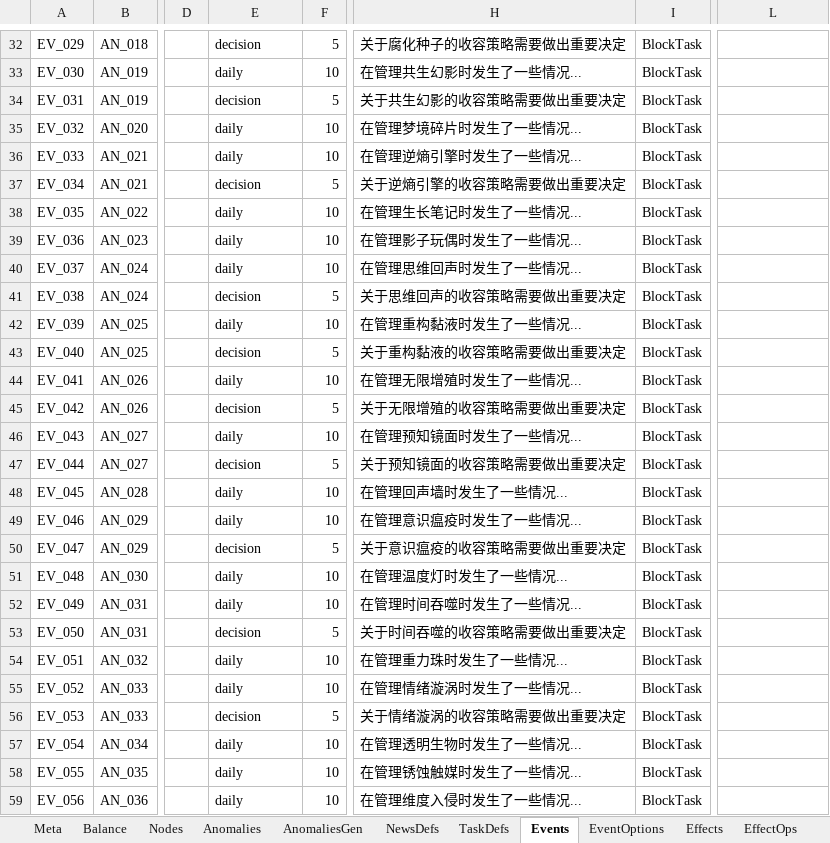
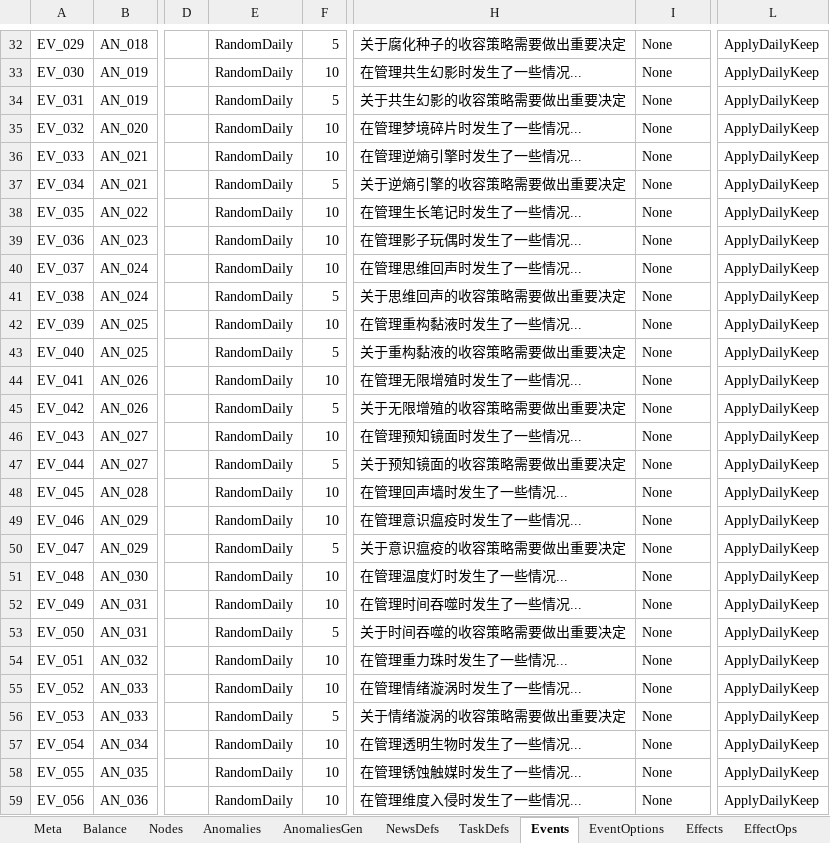
Before and after one commit to hszqf/SCP, an Excel workbook: GameData/Local/game_data.xlsx, sheet Events, drawn as a sheet; only a part is shown, gaps mark what is left out; values as stored, in another font and other column widths than the file's, no borders; the diff covers the shown part only; the diff names each change by its address in the sheet, - before the commit and + after, or states it on an @@ line.

```diff
--- a/GameData/Local/game_data.xlsx (sheet Events)
+++ b/GameData/Local/game_data.xlsx (sheet Events)
-E32: decision
+E32: RandomDaily
-I32:I59: BlockTask
+I32:I59: None
-L32:L59: (empty)
+L32:L59: ApplyDailyKeep
-E33: daily
+E33: RandomDaily
-E34: decision
+E34: RandomDaily
-E35:E36: daily
+E35:E36: RandomDaily
-E37: decision
+E37: RandomDaily
-E38:E40: daily
+E38:E40: RandomDaily
-E41: decision
+E41: RandomDaily
-E42: daily
+E42: RandomDaily
-E43: decision
+E43: RandomDaily
-E44: daily
+E44: RandomDaily
-E45: decision
+E45: RandomDaily
-E46: daily
+E46: RandomDaily
-E47: decision
+E47: RandomDaily
-E48:E49: daily
+E48:E49: RandomDaily
-E50: decision
+E50: RandomDaily
-E51:E52: daily
+E51:E52: RandomDaily
-E53: decision
+E53: RandomDaily
-E54:E55: daily
+E54:E55: RandomDaily
-E56: decision
+E56: RandomDaily
-E57:E59: daily
+E57:E59: RandomDaily
```
Also changed, not shown: 228 edited cells elsewhere in this sheet, 1 other file.
